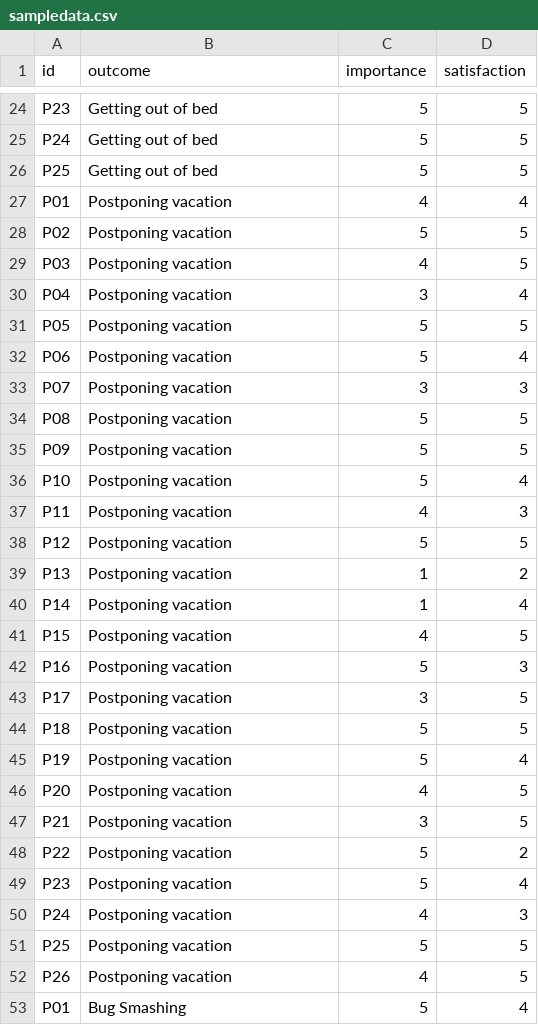
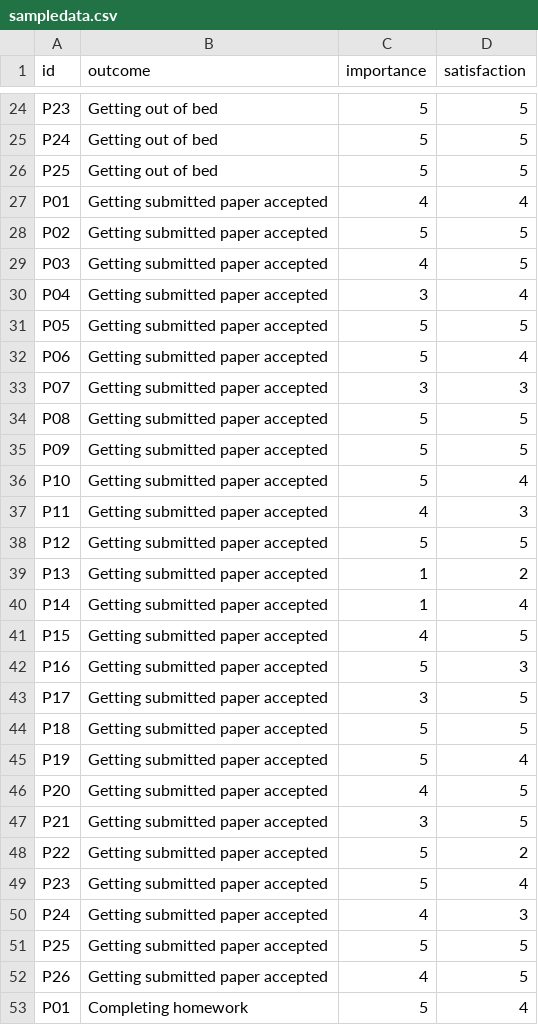
Before and after one commit to jpcarrascal/OppScore, a CSV file: sampledata.csv, drawn as a sheet; only a part is shown, gaps mark what is left out; the diff covers the shown part only.

```diff
--- a/sampledata.csv
+++ b/sampledata.csv
@@ -26,28 +26,28 @@ P24,Getting out of bed,5,5
 P25,Getting out of bed,5,5
-P01,Postponing vacation,4,4
-P02,Postponing vacation,5,5
-P03,Postponing vacation,4,5
-P04,Postponing vacation,3,4
-P05,Postponing vacation,5,5
-P06,Postponing vacation,5,4
-P07,Postponing vacation,3,3
-P08,Postponing vacation,5,5
-P09,Postponing vacation,5,5
-P10,Postponing vacation,5,4
-P11,Postponing vacation,4,3
-P12,Postponing vacation,5,5
-P13,Postponing vacation,1,2
-P14,Postponing vacation,1,4
-P15,Postponing vacation,4,5
-P16,Postponing vacation,5,3
-P17,Postponing vacation,3,5
-P18,Postponing vacation,5,5
-P19,Postponing vacation,5,4
-P20,Postponing vacation,4,5
-P21,Postponing vacation,3,5
-P22,Postponing vacation,5,2
-P23,Postponing vacation,5,4
-P24,Postponing vacation,4,3
-P25,Postponing vacation,5,5
-P26,Postponing vacation,4,5
-P01,Bug Smashing,5,4
+P01,Getting submitted paper accepted,4,4
+P02,Getting submitted paper accepted,5,5
+P03,Getting submitted paper accepted,4,5
+P04,Getting submitted paper accepted,3,4
+P05,Getting submitted paper accepted,5,5
+P06,Getting submitted paper accepted,5,4
+P07,Getting submitted paper accepted,3,3
+P08,Getting submitted paper accepted,5,5
+P09,Getting submitted paper accepted,5,5
+P10,Getting submitted paper accepted,5,4
+P11,Getting submitted paper accepted,4,3
+P12,Getting submitted paper accepted,5,5
+P13,Getting submitted paper accepted,1,2
+P14,Getting submitted paper accepted,1,4
+P15,Getting submitted paper accepted,4,5
+P16,Getting submitted paper accepted,5,3
+P17,Getting submitted paper accepted,3,5
+P18,Getting submitted paper accepted,5,5
+P19,Getting submitted paper accepted,5,4
+P20,Getting submitted paper accepted,4,5
+P21,Getting submitted paper accepted,3,5
+P22,Getting submitted paper accepted,5,2
+P23,Getting submitted paper accepted,5,4
+P24,Getting submitted paper accepted,4,3
+P25,Getting submitted paper accepted,5,5
+P26,Getting submitted paper accepted,4,5
+P01,Completing homework,5,4
```
Also changed, not shown: 122 edited cells elsewhere in this file, 1 other file.
